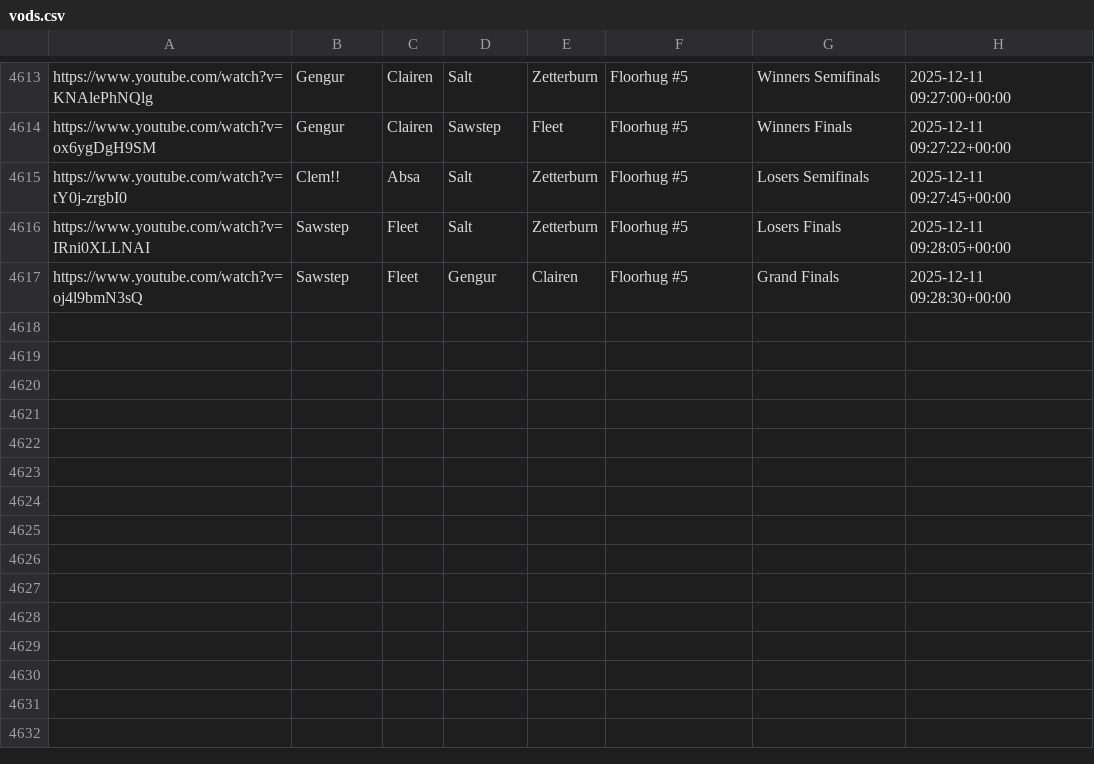
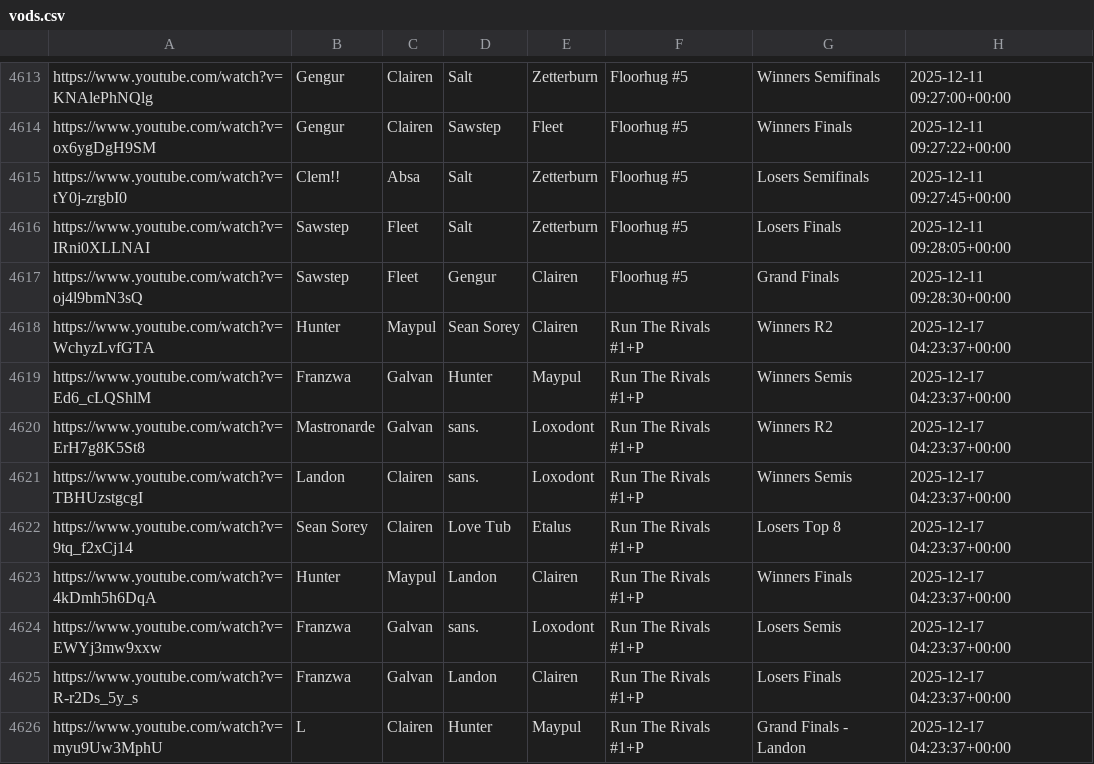
Before and after one commit to akbiggs/vods2, a CSV file: data/vods.csv, drawn as a sheet; only a part is shown, gaps mark what is left out; the diff names each change by its address in the sheet, - before the commit and + after, or states it on an @@ line.

```diff
--- a/data/vods.csv
+++ b/data/vods.csv
+row 4618: https://www.youtube.com/watch?v=WchyzLvfGTA | Hunter | Maypul | Sean Sorey | Clairen | Run The Rivals #1+P | Winners R2 | 2025-12-17 04:23:37+00:00
+row 4619: https://www.youtube.com/watch?v=Ed6_cLQShlM | Franzwa | Galvan | Hunter | Maypul | Run The Rivals #1+P | Winners Semis | 2025-12-17 04:23:37+00:00
+row 4620: https://www.youtube.com/watch?v=ErH7g8K5St8 | Mastronarde | Galvan | sans. | Loxodont | Run The Rivals #1+P | Winners R2 | 2025-12-17 04:23:37+00:00
+row 4621: https://www.youtube.com/watch?v=TBHUzstgcgI | Landon | Clairen | sans. | Loxodont | Run The Rivals #1+P | Winners Semis | 2025-12-17 04:23:37+00:00
+row 4622: https://www.youtube.com/watch?v=9tq_f2xCj14 | Sean Sorey | Clairen | Love Tub | Etalus | Run The Rivals #1+P | Losers Top 8 | 2025-12-17 04:23:37+00:00
+row 4623: https://www.youtube.com/watch?v=4kDmh5h6DqA | Hunter | Maypul | Landon | Clairen | Run The Rivals #1+P | Winners Finals | 2025-12-17 04:23:37+00:00
+row 4624: https://www.youtube.com/watch?v=EWYj3mw9xxw | Franzwa | Galvan | sans. | Loxodont | Run The Rivals #1+P | Losers Semis | 2025-12-17 04:23:37+00:00
+row 4625: https://www.youtube.com/watch?v=R-r2Ds_5y_s | Franzwa | Galvan | Landon | Clairen | Run The Rivals #1+P | Losers Finals | 2025-12-17 04:23:37+00:00
+row 4626: https://www.youtube.com/watch?v=myu9Uw3MphU | L | Clairen | Hunter | Maypul | Run The Rivals #1+P | Grand Finals - Landon | 2025-12-17 04:23:37+00:00
```
Also changed, not shown: 1 other file.
